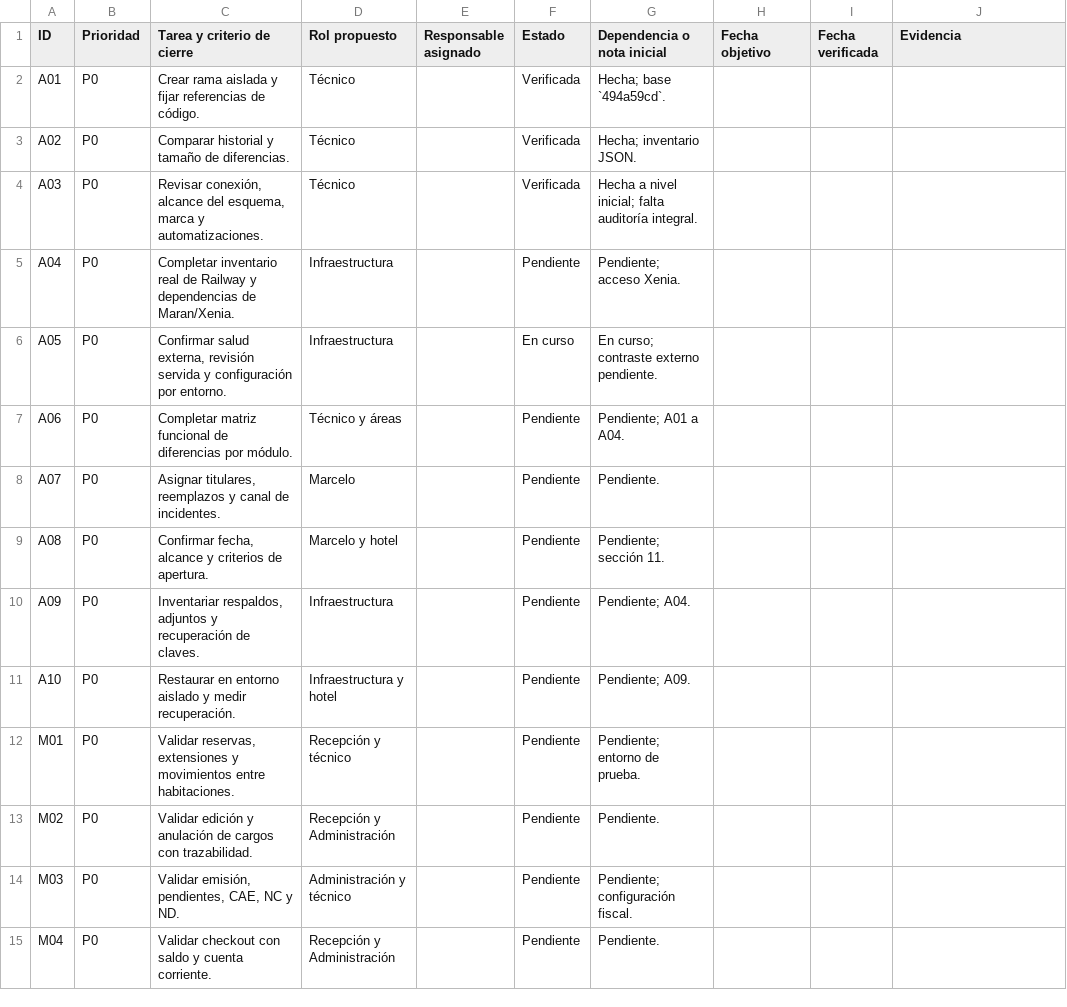
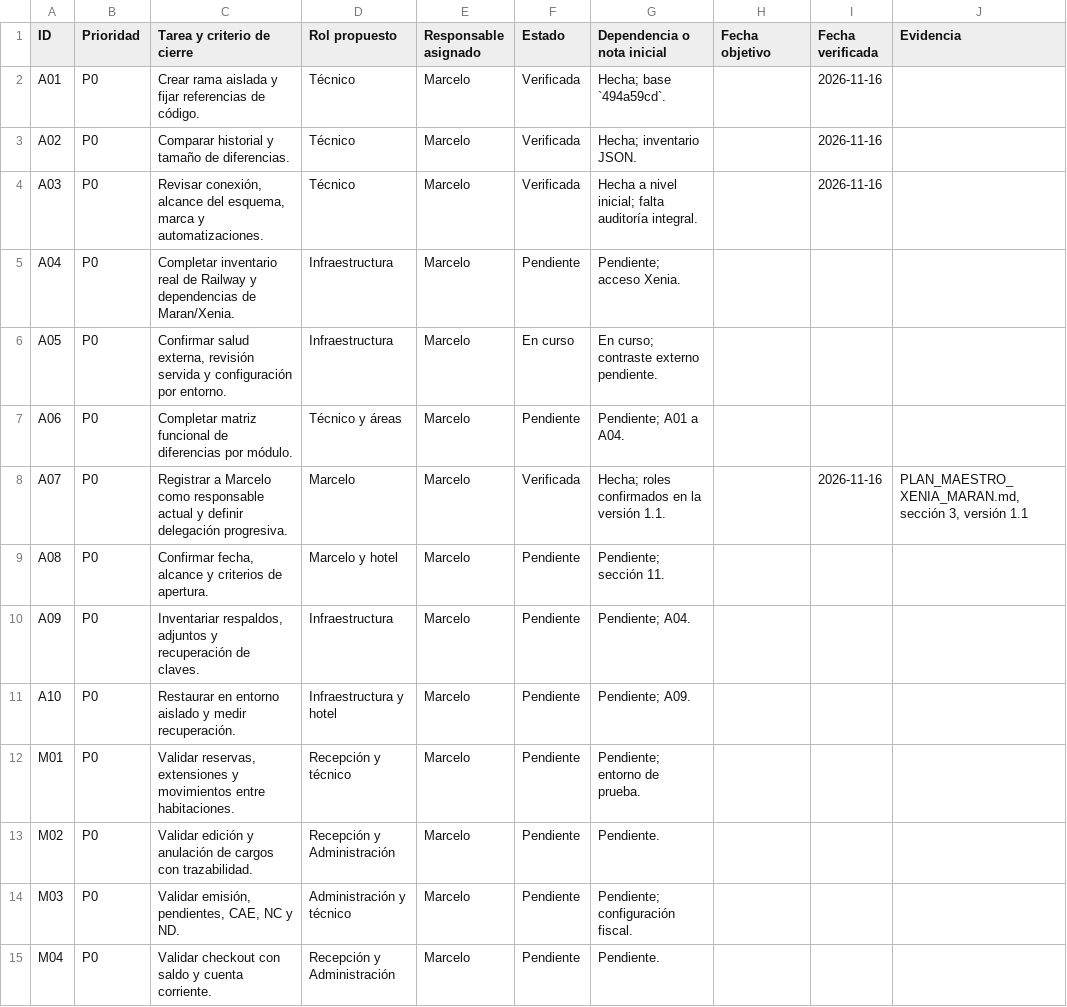
Before and after one commit to marcesvetliza-ui/maran-pms, a CSV file: docs/xenia/TABLERO_TAREAS.csv, drawn as a sheet; only a part is shown; the diff covers the shown part only; the diff names each change by its address in the sheet, - before the commit and + after, or states it on an @@ line.

Commit message:
docs: organizar roles de Marcelo y controles asistidos por IA

```diff
--- a/docs/xenia/TABLERO_TAREAS.csv
+++ b/docs/xenia/TABLERO_TAREAS.csv
-E2:E15 (Responsable asignado): (empty)
+E2:E15 (Responsable asignado): Marcelo
-I2:I4 (Fecha verificada): (empty)
+I2:I4 (Fecha verificada): 2026-11-16
-C8 (Tarea y criterio de cierre): Asignar titulares, reemplazos y canal de incidentes.
+C8 (Tarea y criterio de cierre): Registrar a Marcelo como responsable actual y definir delegación progresiva.
-F8 (Estado): Pendiente
+F8 (Estado): Verificada
-G8 (Dependencia o nota inicial): Pendiente.
+G8 (Dependencia o nota inicial): Hecha; roles confirmados en la versión 1.1.
-I8 (Fecha verificada): (empty)
+I8 (Fecha verificada): 2026-11-16
-J8 (Evidencia): (empty)
+J8 (Evidencia): PLAN_MAESTRO_XENIA_MARAN.md, sección 3, versión 1.1
```
Also changed, not shown: 3 added rows and 42 edited cells elsewhere in this file, 6 other files.
